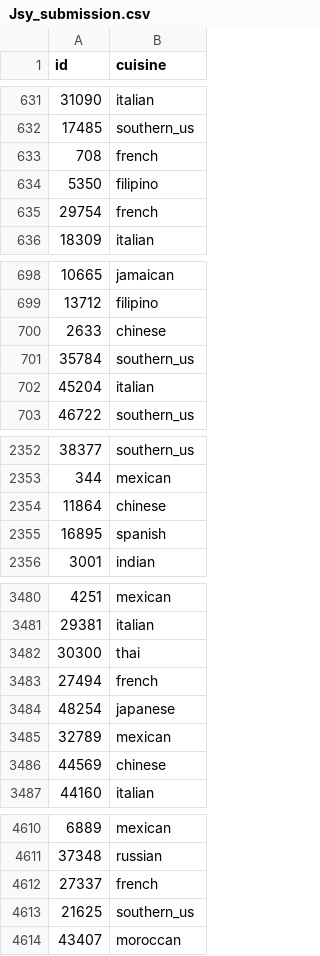
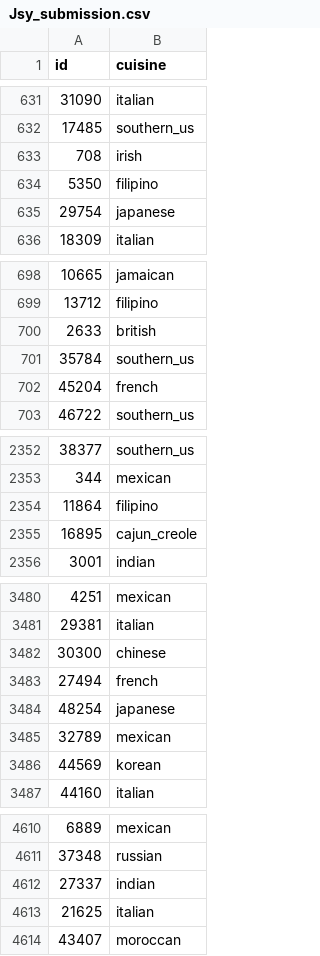
Before and after one commit to Jsoyeon/OSSP_JSY, a CSV file: Jsy_submission.csv, drawn as a sheet; only a part is shown, gaps mark what is left out; the diff covers the shown part only.

Commit message:
Cooking Submission

```diff
--- a/Jsy_submission.csv
+++ b/Jsy_submission.csv
@@ -632,5 +632,5 @@ id,cuisine
 17485,southern_us
-708,french
+708,irish
 5350,filipino
-29754,french
+29754,japanese
 18309,italian
@@ -699,5 +699,5 @@ id,cuisine
 13712,filipino
-2633,chinese
+2633,british
 35784,southern_us
-45204,italian
+45204,french
 46722,southern_us
@@ -2353,4 +2353,4 @@ id,cuisine
 344,mexican
-11864,chinese
-16895,spanish
+11864,filipino
+16895,cajun_creole
 3001,indian
@@ -3481,3 +3481,3 @@ id,cuisine
 29381,italian
-30300,thai
+30300,chinese
 27494,french
@@ -3485,3 +3485,3 @@ id,cuisine
 32789,mexican
-44569,chinese
+44569,korean
 44160,italian
@@ -4611,4 +4611,4 @@ id,cuisine
 37348,russian
-27337,french
-21625,southern_us
+27337,indian
+21625,italian
 43407,moroccan
```
Also changed, not shown: 109 edited cells elsewhere in this file.
